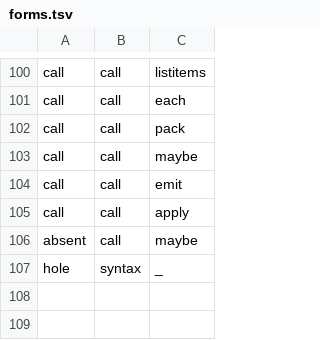
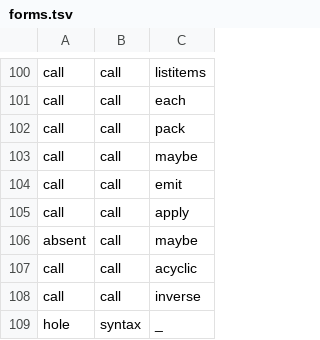
Before and after one commit to aontu-lang/aontu, a TSV file: spec/forms.tsv, drawn as a sheet; only a part is shown, gaps mark what is left out.

```diff
--- a/spec/forms.tsv
+++ b/spec/forms.tsv
@@ -106,2 +106,4 @@ call	call	apply
 absent	call	maybe
+call	call	acyclic
+call	call	inverse
 hole	syntax	_
```
Also changed, not shown: 2 other files.
